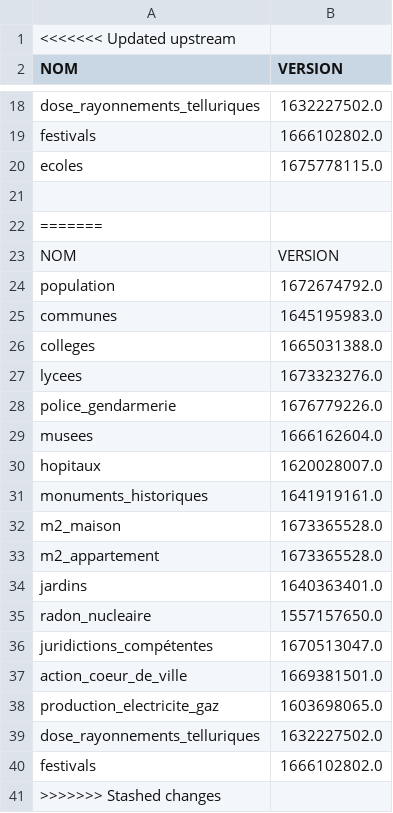
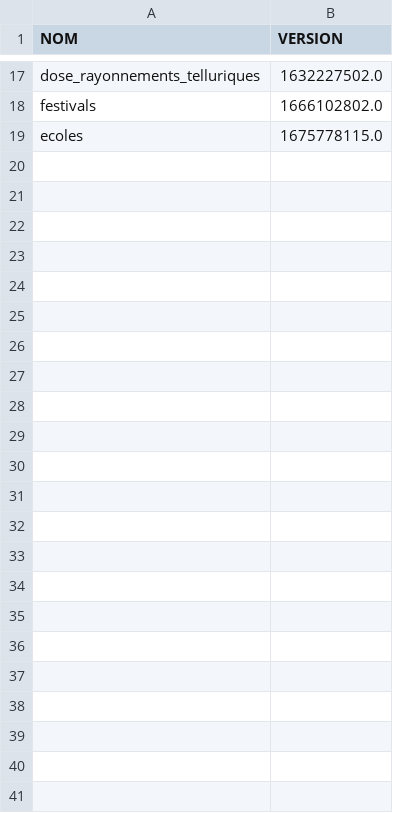
Before and after one commit to The-Weather-TEAM/Life-SCORE, a CSV file: code/donnees/versions.csv, drawn as a sheet; only a part is shown, gaps mark what is left out; the diff covers the shown part only.

Commit message:
fix du bug keyerror: "NOM"

```diff
--- a/code/donnees/versions.csv
+++ b/code/donnees/versions.csv
@@ -1,2 +1 @@
-<<<<<<< Updated upstream
 NOM,VERSION
@@ -20,22 +19 @@ festivals,1666102802.0
 ecoles,1675778115.0
-
-=======
-NOM,VERSION
-population,1672674792.0
-communes,1645195983.0
-colleges,1665031388.0
-lycees,1673323276.0
-police_gendarmerie,1676779226.0
-musees,1666162604.0
-hopitaux,1620028007.0
-monuments_historiques,1641919161.0
-m2_maison,1673365528.0
-m2_appartement,1673365528.0
-jardins,1640363401.0
-radon_nucleaire,1557157650.0
-juridictions_compétentes,1670513047.0
-action_coeur_de_ville,1669381501.0
-production_electricite_gaz,1603698065.0
-dose_rayonnements_telluriques,1632227502.0
-festivals,1666102802.0
->>>>>>> Stashed changes
```
Also changed, not shown: 2 edited cells elsewhere in this file.
